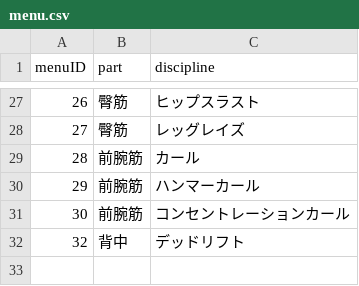
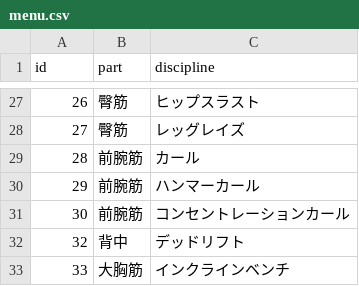
Before and after one commit to ntaka-0303/Training-App, a CSV file: training-api/repository/data/menu.csv, drawn as a sheet; only a part is shown, gaps mark what is left out; the diff names each change by its address in the sheet, - before the commit and + after, or states it on an @@ line.

```diff
--- a/training-api/repository/data/menu.csv
+++ b/training-api/repository/data/menu.csv
@@ column A (id) renumbered in row 1 @@
+row 33: 33 | 大胸筋 | インクラインベンチ
```
Also changed, not shown: 9 other files.
